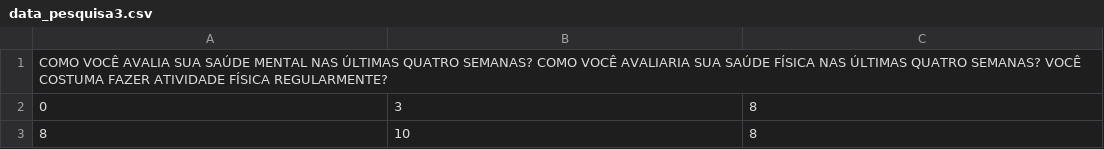
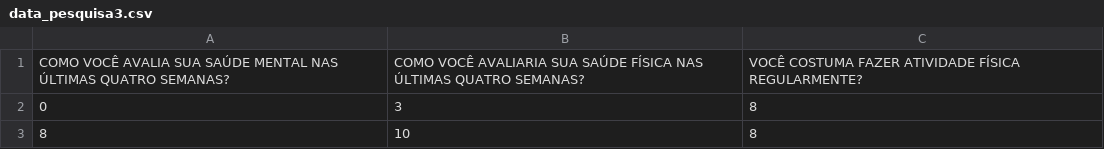
Before and after one commit to RobertsFerreira/data_analyze_back_end, a CSV file: data/data_pesquisa3.csv, drawn as a sheet; only a part is shown; removed rows and columns are numbered as before the commit, all else as after; the diff names each change by its address in the sheet, - before the commit and + after, or states it on an @@ line.

Commit message:
Update data_pesquisa3.csv

```diff
--- a/data/data_pesquisa3.csv
+++ b/data/data_pesquisa3.csv
-row 1: COMO VOCÊ AVALIA SUA SAÚDE MENTAL NAS ÚLTIMAS QUATRO SEMANAS? COMO VOCÊ AVALIARIA SUA SAÚDE FÍSICA NAS ÚLTIMAS QUATRO SEMANAS? VOCÊ COSTUMA FAZER ATIVIDADE FÍSICA REGULARMENTE?
+row 1: COMO VOCÊ AVALIA SUA SAÚDE MENTAL NAS ÚLTIMAS QUATRO SEMANAS? | COMO VOCÊ AVALIARIA SUA SAÚDE FÍSICA NAS ÚLTIMAS QUATRO SEMANAS? | VOCÊ COSTUMA FAZER ATIVIDADE FÍSICA REGULARMENTE?
```
